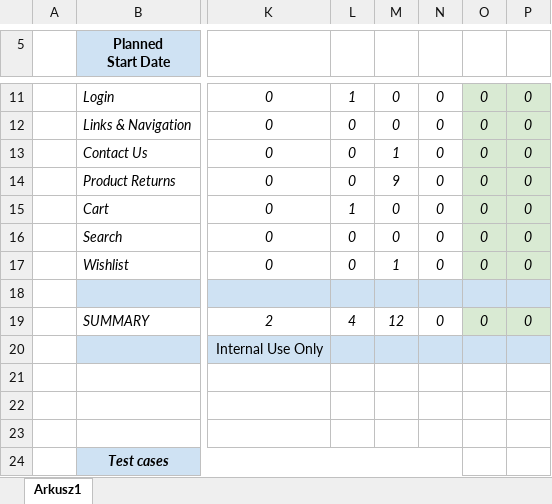
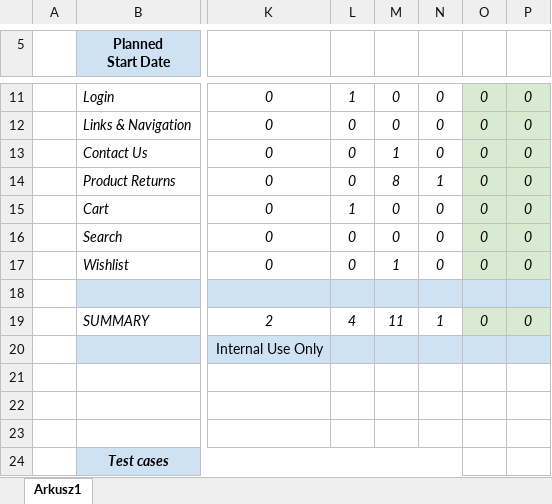
Before and after one commit to innscr/QA_demo.opencart, an Excel workbook: Test_summary/Test_Cases_Summary.xlsx, sheet Arkusz1, drawn as a sheet; only a part is shown, gaps mark what is left out; values as stored, in another font and other column widths than the file's, no borders; charts and pictures not drawn; the diff names each change by its address in the sheet, - before the commit and + after, or states it on an @@ line.

Commit message:
Add files via upload

```diff
--- a/Test_summary/Test_Cases_Summary.xlsx (sheet Arkusz1)
+++ b/Test_summary/Test_Cases_Summary.xlsx (sheet Arkusz1)
-M14: 9
+M14: 8
-N14: 0
+N14: 1
-M19: 12
+M19: 11
-N19: 0
+N19: 1
```
